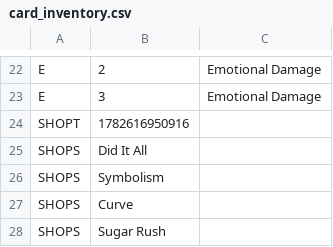
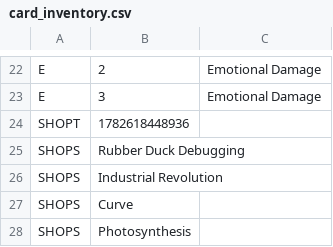
Before and after one commit to SpaceCCandy/DesktopHero_RPG, a CSV file: data/card_inventory.csv, drawn as a sheet; only a part is shown, gaps mark what is left out.

Commit message:
- Sound system is fixed - Updated shop with cheatsheet addition - Story progression works

```diff
--- a/data/card_inventory.csv
+++ b/data/card_inventory.csv
@@ -23,6 +23,6 @@ E,2,Emotional Damage
 E,3,Emotional Damage
-SHOPT,1782616950916
-SHOPS,Did It All
-SHOPS,Symbolism
+SHOPT,1782618448936
+SHOPS,Rubber Duck Debugging
+SHOPS,Industrial Revolution
 SHOPS,Curve
-SHOPS,Sugar Rush
+SHOPS,Photosynthesis
```
